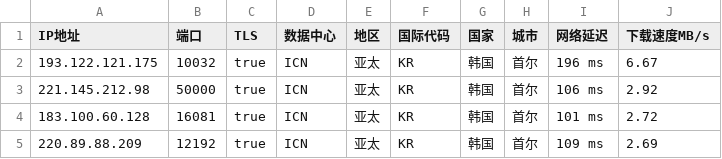
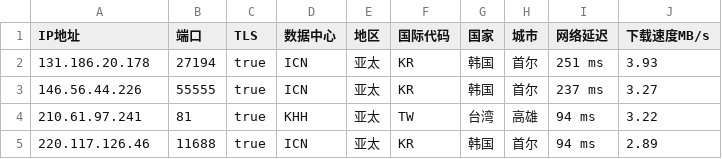
Before and after one commit to CEG1225/csv, a CSV file: peng.csv, drawn as a sheet.

Commit message:
Updated ip.txt automatically

```diff
--- a/peng.csv
+++ b/peng.csv
@@ -1,5 +1,5 @@
 IP地址,端口,TLS,数据中心,地区,国际代码,国家,城市,网络延迟,下载速度MB/s
-193.122.121.175,10032,true,ICN,亚太,KR,韩国,首尔,196 ms,6.67
-221.145.212.98,50000,true,ICN,亚太,KR,韩国,首尔,106 ms,2.92
-183.100.60.128,16081,true,ICN,亚太,KR,韩国,首尔,101 ms,2.72
-220.89.88.209,12192,true,ICN,亚太,KR,韩国,首尔,109 ms,2.69
+131.186.20.178,27194,true,ICN,亚太,KR,韩国,首尔,251 ms,3.93
+146.56.44.226,55555,true,ICN,亚太,KR,韩国,首尔,237 ms,3.27
+210.61.97.241,81,true,KHH,亚太,TW,台湾,高雄,94 ms,3.22
+220.117.126.46,11688,true,ICN,亚太,KR,韩国,首尔,94 ms,2.89
```
